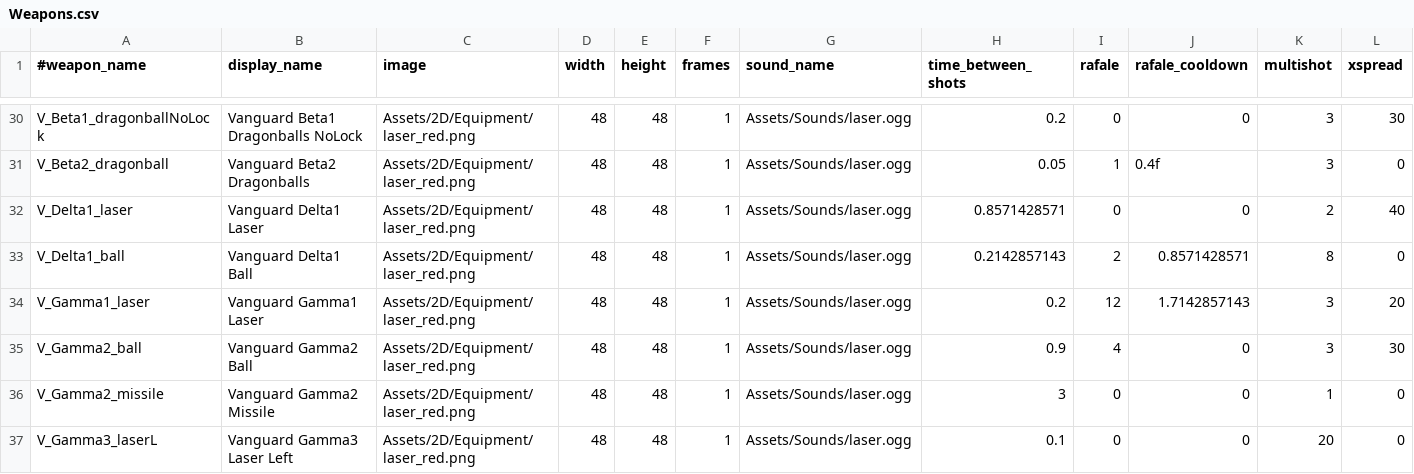
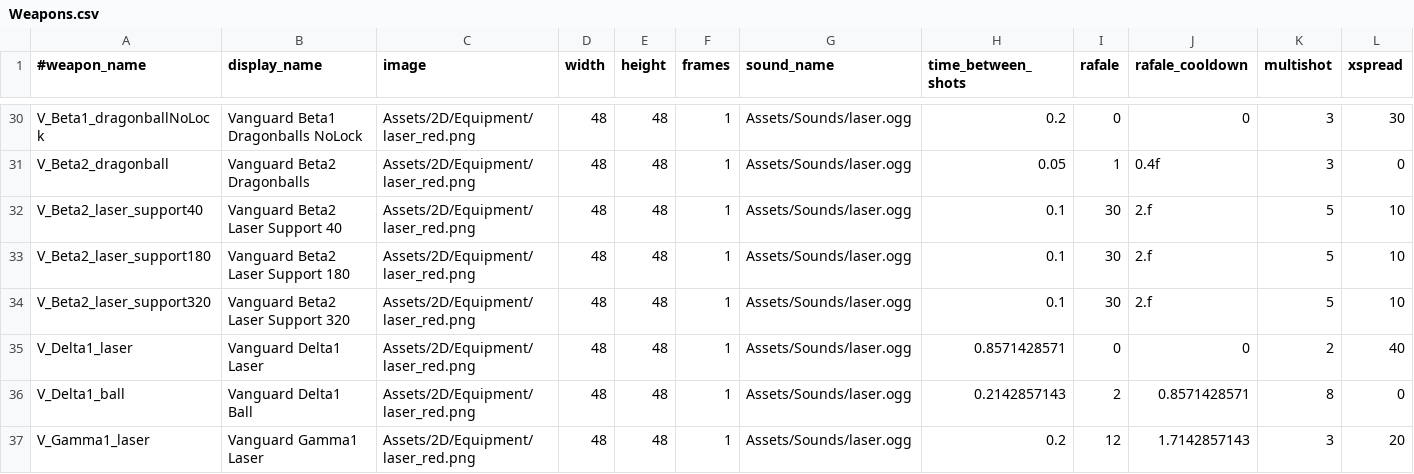
Before and after one commit to StarfighterDevTeam/StarFighter, a CSV file: Unstable/StarFighter/StarFighter/Assets/Scripts/Generated/Weapons.csv, drawn as a sheet; only a part is shown, gaps mark what is left out; the shorter side is filled out with more unchanged rows; rows hold the shown columns only; the diff names each change by its address in the sheet, - before the commit and + after, or states it on an @@ line.

Commit message:
Vanguard Beta2 integration

```diff
--- a/Unstable/StarFighter/StarFighter/Assets/Scripts/Generated/Weapons.csv
+++ b/Unstable/StarFighter/StarFighter/Assets/Scripts/Generated/Weapons.csv
+row 32: V_Beta2_laser_support40 | Vanguard Beta2 Laser Support 40 | Assets/2D/Equipment/laser_red.png | 48 | 48 | 1 | Assets/Sounds/laser.ogg | 0.1 | 30 | 2.f | 5 | 10
+row 33: V_Beta2_laser_support180 | Vanguard Beta2 Laser Support 180 | Assets/2D/Equipment/laser_red.png | 48 | 48 | 1 | Assets/Sounds/laser.ogg | 0.1 | 30 | 2.f | 5 | 10
+row 34: V_Beta2_laser_support320 | Vanguard Beta2 Laser Support 320 | Assets/2D/Equipment/laser_red.png | 48 | 48 | 1 | Assets/Sounds/laser.ogg | 0.1 | 30 | 2.f | 5 | 10
```
Also changed, not shown: Unstable/StarFighter/StarFighter/Assets/Scripts/Generated/Enemies.csv, Unstable/StarFighter/StarFighter/Assets/Scripts/Generated/EnemyPhases.csv, 3 other files.
